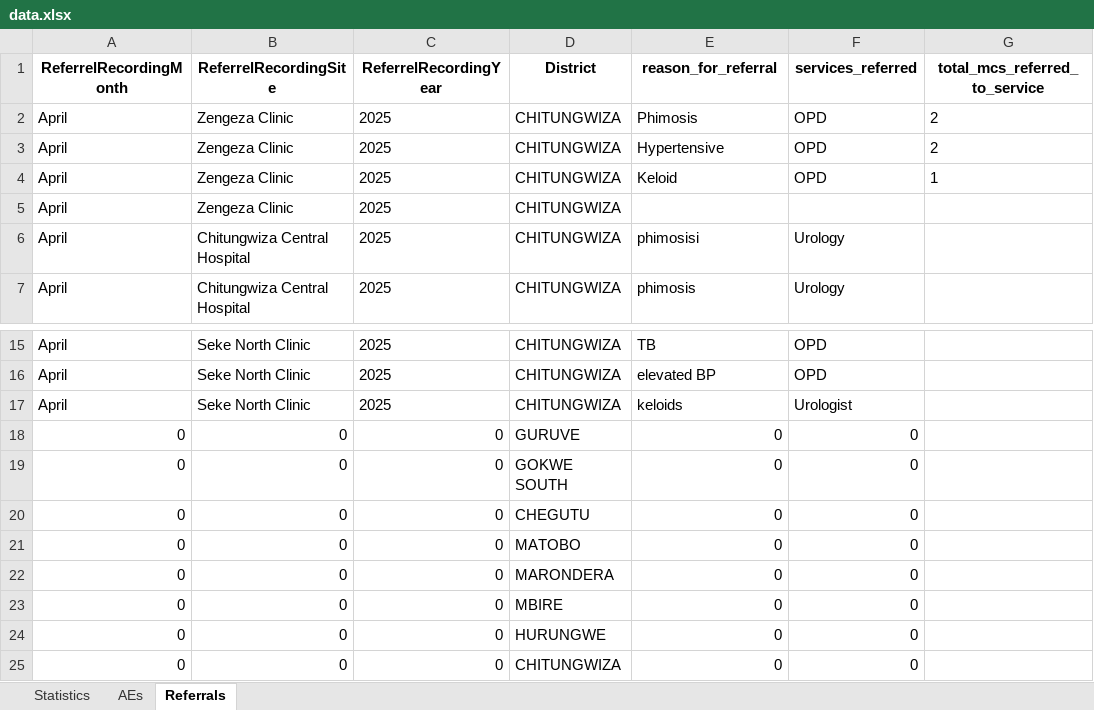
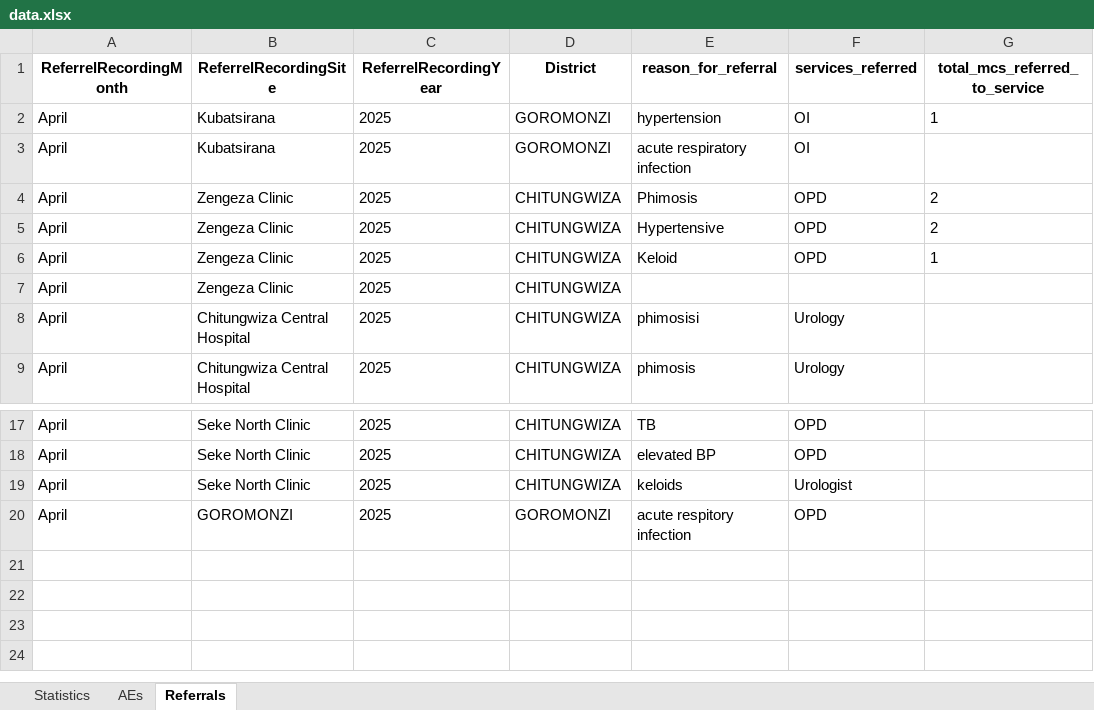
Before and after one commit to ashleymutenha/zazicProgrammaticReport, an Excel workbook: data.xlsx, sheet Referrals, drawn as a sheet; only a part is shown, gaps mark what is left out; values as stored, in another font and other column widths than the file's, no borders; removed rows and columns are numbered as before the commit, all else as after; the diff names each change by its address in the sheet, - before the commit and + after, or states it on an @@ line.

```diff
--- a/data.xlsx (sheet Referrals)
+++ b/data.xlsx (sheet Referrals)
+row 2: April | Kubatsirana | 2025 | GOROMONZI | hypertension | OI | 1
+row 3: April | Kubatsirana | 2025 | GOROMONZI | acute respiratory infection | OI
-row 18: 0 | 0 | 0 | GURUVE | 0 | 0
-row 19: 0 | 0 | 0 | GOKWE SOUTH | 0 | 0
-row 20: 0 | 0 | 0 | CHEGUTU | 0 | 0
-row 21: 0 | 0 | 0 | MATOBO | 0 | 0
-row 22: 0 | 0 | 0 | MARONDERA | 0 | 0
-row 23: 0 | 0 | 0 | MBIRE | 0 | 0
-row 24: 0 | 0 | 0 | HURUNGWE | 0 | 0
-row 25: 0 | 0 | 0 | CHITUNGWIZA | 0 | 0
+row 20: April | GOROMONZI | 2025 | GOROMONZI | acute respitory infection | OPD
```
Also changed, not shown: sheet Statistics, corrections.xlsx, generalDF.xlsx, 4 other files.
